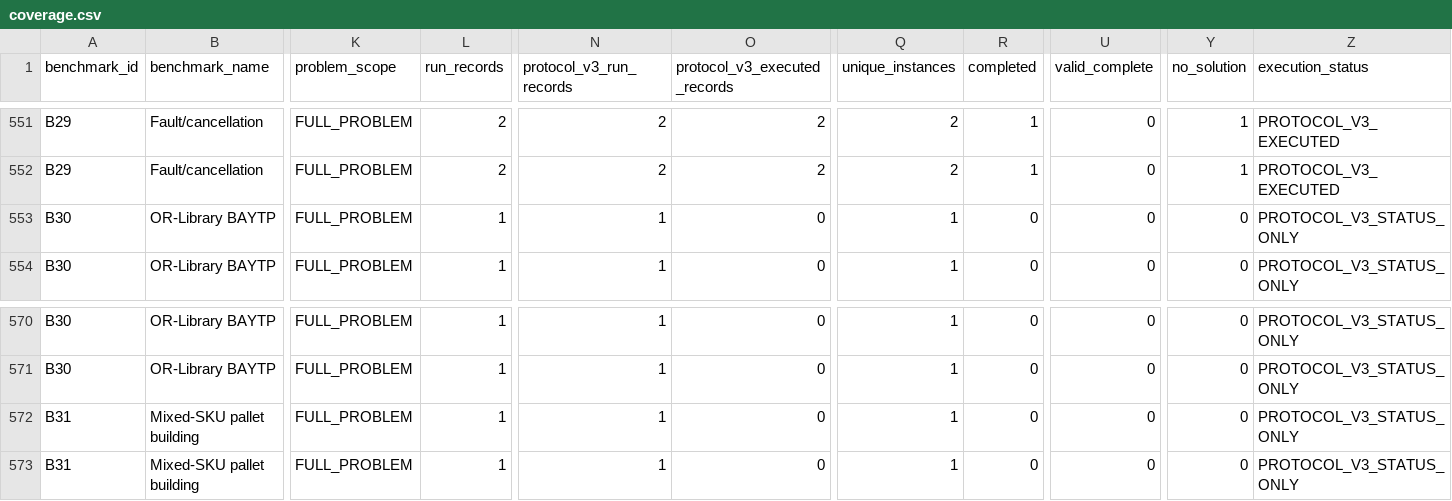
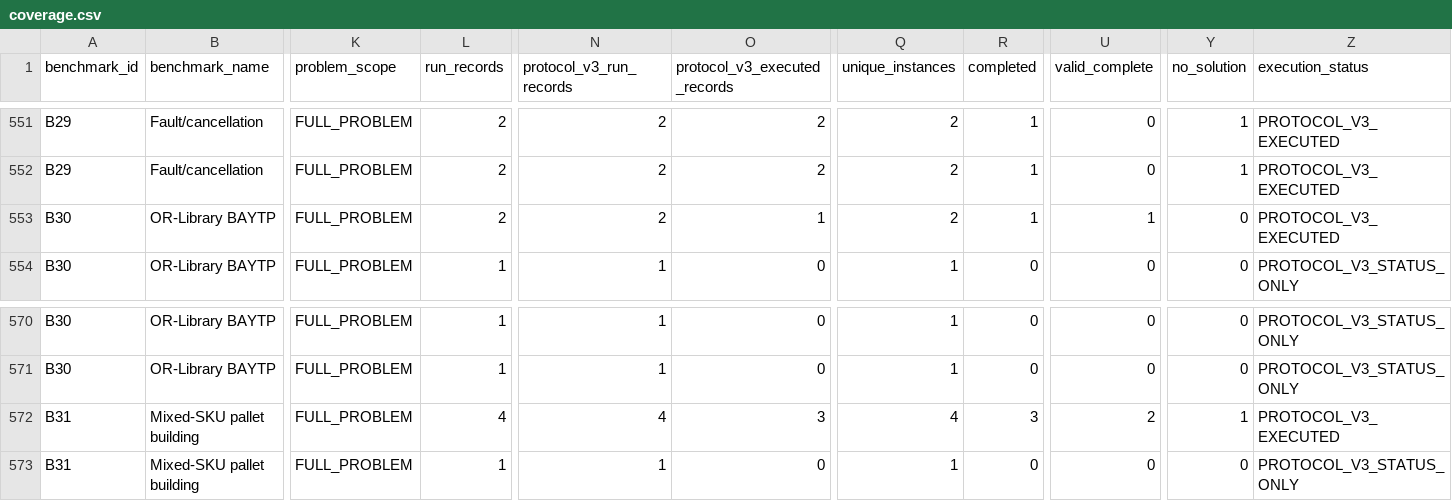
Before and after one commit to hansbug-research/3d-packing-solver-study, a CSV file: results/comprehensive/coverage.csv, drawn as a sheet; only a part is shown, gaps mark what is left out; the diff names each change by its address in the sheet, - before the commit and + after, or states it on an @@ line.

```diff
--- a/results/comprehensive/coverage.csv
+++ b/results/comprehensive/coverage.csv
-L553 (run_records): 1
+L553 (run_records): 2
-N553 (protocol_v3_run_records): 1
+N553 (protocol_v3_run_records): 2
-O553 (protocol_v3_executed_records): 0
+O553 (protocol_v3_executed_records): 1
-Q553 (unique_instances): 1
+Q553 (unique_instances): 2
-R553 (completed): 0
+R553 (completed): 1
-U553 (valid_complete): 0
+U553 (valid_complete): 1
-Z553 (execution_status): PROTOCOL_V3_STATUS_ONLY
+Z553 (execution_status): PROTOCOL_V3_EXECUTED
-L572 (run_records): 1
+L572 (run_records): 4
-N572 (protocol_v3_run_records): 1
+N572 (protocol_v3_run_records): 4
-O572 (protocol_v3_executed_records): 0
+O572 (protocol_v3_executed_records): 3
-Q572 (unique_instances): 1
+Q572 (unique_instances): 4
-R572 (completed): 0
+R572 (completed): 3
-U572 (valid_complete): 0
+U572 (valid_complete): 2
-Y572 (no_solution): 0
+Y572 (no_solution): 1
-Z572 (execution_status): PROTOCOL_V3_STATUS_ONLY
+Z572 (execution_status): PROTOCOL_V3_EXECUTED
```
Also changed, not shown: results/comprehensive/rankings/industrial-baytp.csv, results/comprehensive/rankings/industrial-mixed-pallet.csv, 21 other files.
